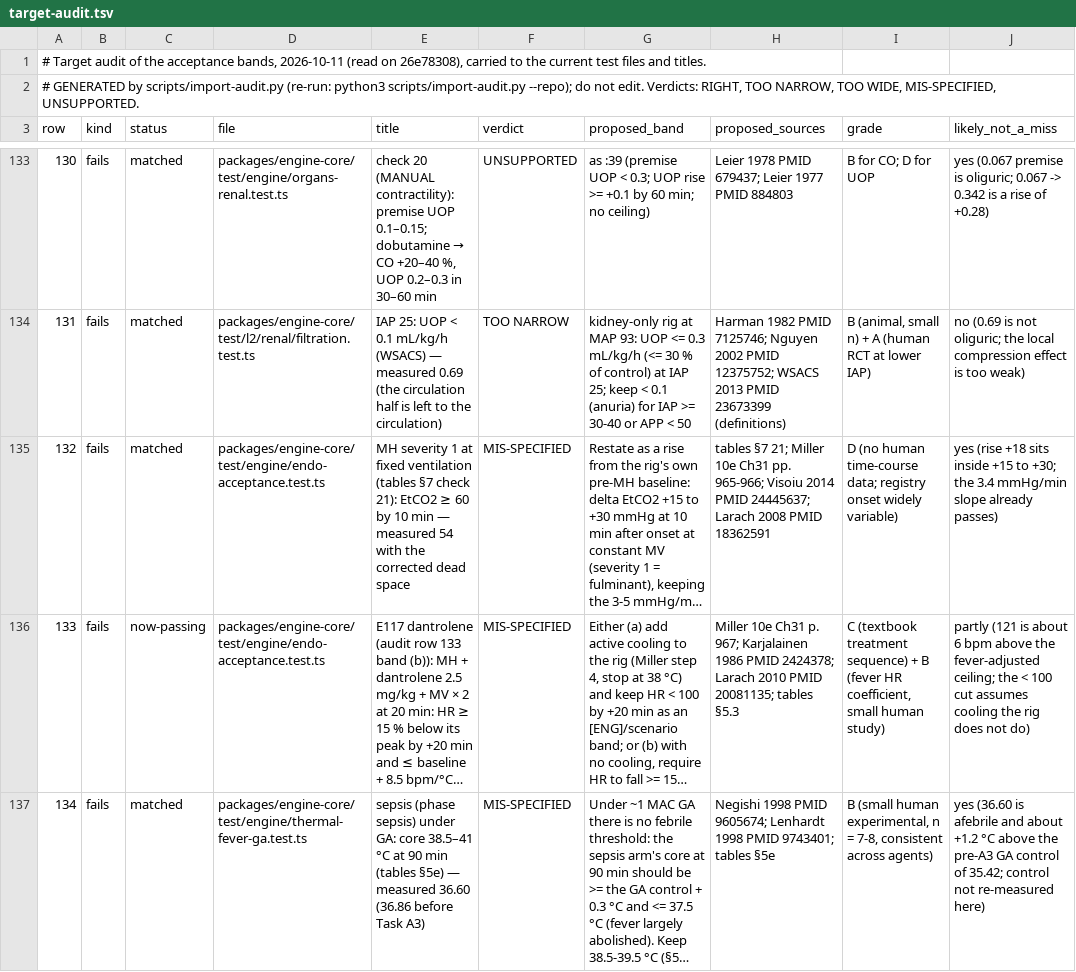
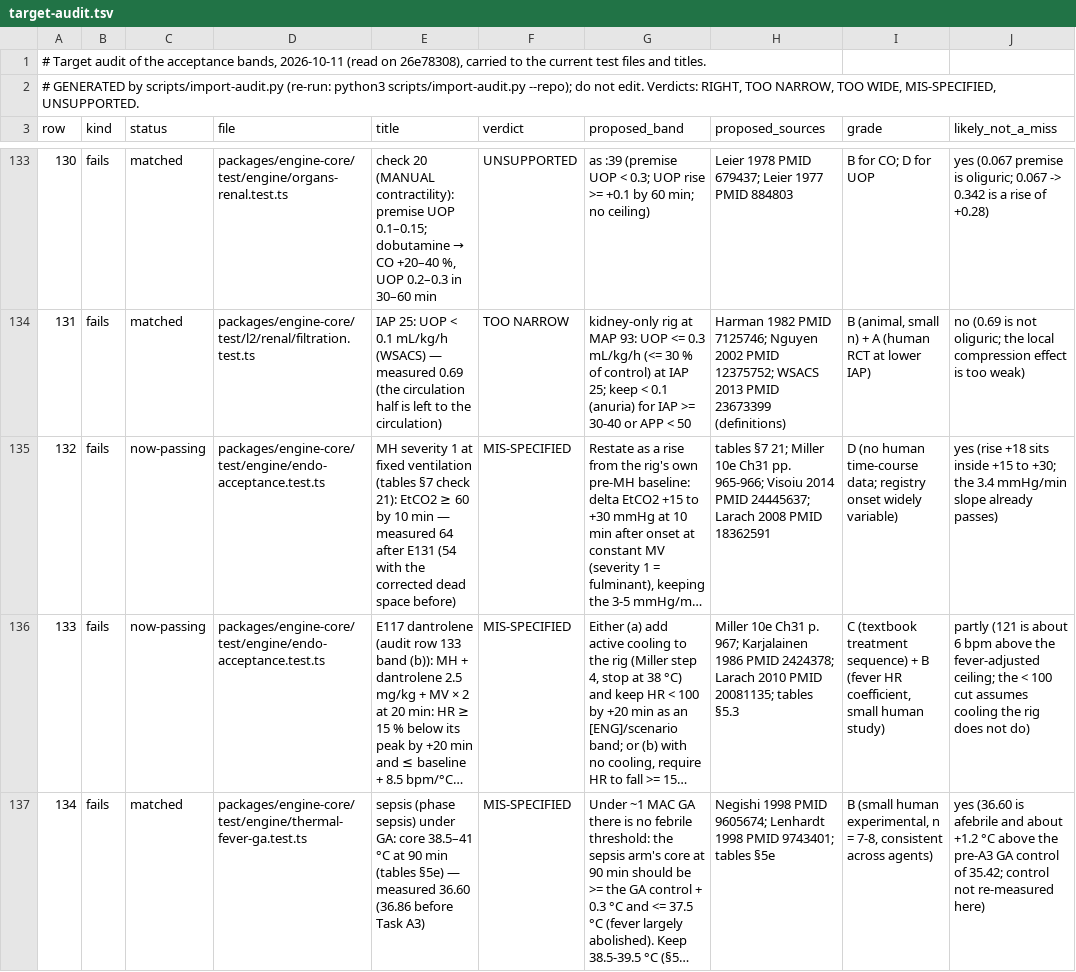
Before and after one commit to samhv-dev/patient-monitor-engine, a TSV file: docs/validation/target-audit.tsv, drawn as a sheet; only a part is shown, gaps mark what is left out; long unchanged cells end in …; the diff covers the shown part only; the diff names each change by its address in the sheet, - before the commit and + after, or states it on an @@ line.

```diff
--- a/docs/validation/target-audit.tsv
+++ b/docs/validation/target-audit.tsv
-C135 (status): matched
+C135 (status): now-passing
-E135 (title): …— measured 54 with the corrected dead space
+E135 (title): …— measured 64 after E131 (54 with the corrected dead space before)
```
Also changed, not shown: 1 edited cell elsewhere in this file, docs/validation/target-audit/overrides.tsv, 21 other files.
